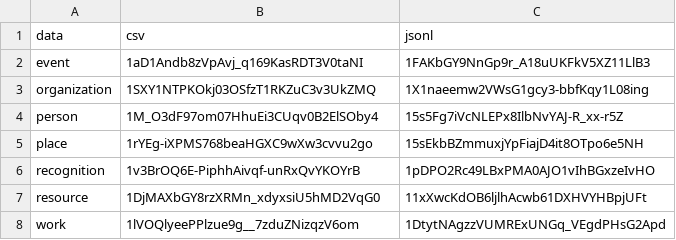
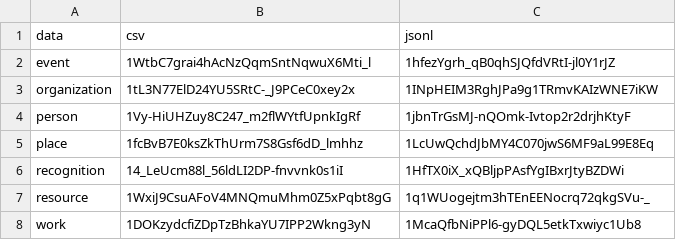
Before and after one commit to acd-engine/jupyterbook, a CSV file: data/analysis/acde_data_gdrive_urls.csv, drawn as a sheet.

Commit message:
Revert back to last version.
Structural changes have been made to the latest unified datasets and extra steps are needed to ensure data can be processed seamlessly. If you would like to use the most up-to-date data with the jupyter notebooks, I would recommend downloading the datasets directly through https://www.acd-engine.org/datasets. Once you have set up your working environment locally, place relevant datasets in a folder called data/local and the script will use import accordingly.

```diff
--- a/data/analysis/acde_data_gdrive_urls.csv
+++ b/data/analysis/acde_data_gdrive_urls.csv
@@ -1,8 +1,8 @@
 data,csv,jsonl
-event,1aD1Andb8zVpAvj_q169KasRDT3V0taNI,1FAKbGY9NnGp9r_A18uUKFkV5XZ11LlB3
-organization,1SXY1NTPKOkj03OSfzT1RKZuC3v3UkZMQ,1X1naeemw2VWsG1gcy3-bbfKqy1L08ing
-person,1M_O3dF97om07HhuEi3CUqv0B2ElSOby4,15s5Fg7iVcNLEPx8IlbNvYAJ-R_xx-r5Z
-place,1rYEg-iXPMS768beaHGXC9wXw3cvvu2go,15sEkbBZmmuxjYpFiajD4it8OTpo6e5NH
-recognition,1v3BrOQ6E-PiphhAivqf-unRxQvYKOYrB,1pDPO2Rc49LBxPMA0AJO1vIhBGxzeIvHO
-resource,1DjMAXbGY8rzXRMn_xdyxsiU5hMD2VqG0,11xXwcKdOB6ljlhAcwb61DXHVYHBpjUFt
-work,1lVOQlyeePPlzue9g__7zduZNizqzV6om,1DtytNAgzzVUMRExUNGq_VEgdPHsG2Apd
+event,1WtbC7grai4hAcNzQqmSntNqwuX6Mti_l,1hfezYgrh_qB0qhSJQfdVRtI-jl0Y1rJZ
+organization,1tL3N77ElD24YU5SRtC-_J9PCeC0xey2x,1INpHEIM3RghJPa9g1TRmvKAIzWNE7iKW
+person,1Vy-HiUHZuy8C247_m2flWYtfUpnkIgRf,1jbnTrGsMJ-nQOmk-Ivtop2r2drjhKtyF
+place,1fcBvB7E0ksZkThUrm7S8Gsf6dD_lmhhz,1LcUwQchdJbMY4C070jwS6MF9aL99E8Eq
+recognition,14_LeUcm88l_56ldLI2DP-fnvvnk0s1iI,1HfTX0iX_xQBljpPAsfYgIBxrJtyBZDWi
+resource,1WxiJ9CsuAFoV4MNQmuMhm0Z5xPqbt8gG,1q1WUogejtm3hTEnEENocrq72qkgSVu-_
+work,1DOKzydcfiZDpTzBhkaYU7IPP2Wkng3yN,1McaQfbNiPPl6-gyDQL5etkTxwiyc1Ub8
```
